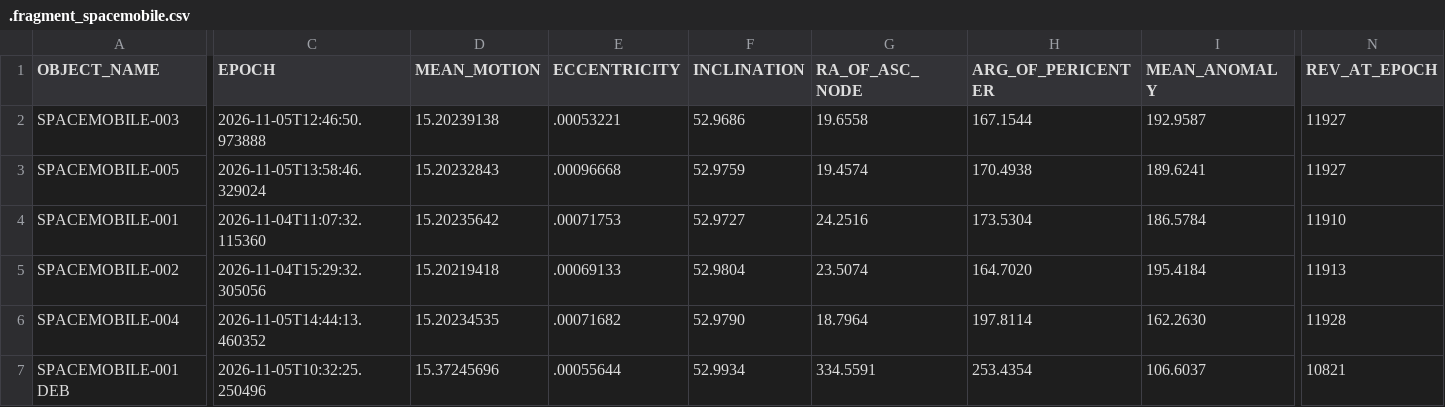
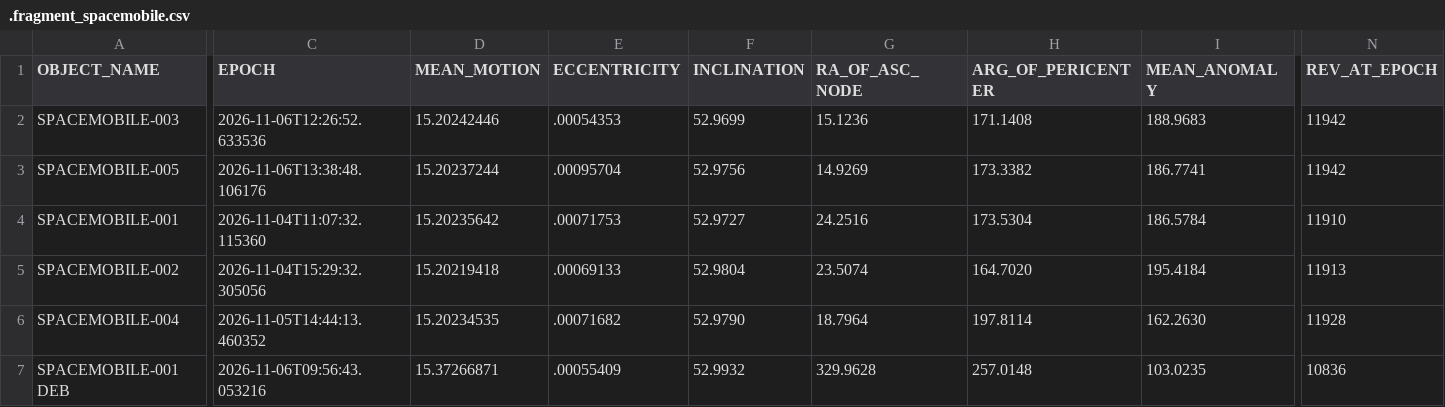
Before and after one commit to Iron-Sight-Tracker/satellite-tracker, a CSV file: tles/.fragment_spacemobile.csv, drawn as a sheet; only a part is shown, gaps mark what is left out; the diff covers the shown part only; the diff names each change by its address in the sheet, - before the commit and + after, or states it on an @@ line.

```diff
--- a/tles/.fragment_spacemobile.csv
+++ b/tles/.fragment_spacemobile.csv
-C2 (EPOCH): 2026-11-05T12:46:50.973888
+C2 (EPOCH): 2026-11-06T12:26:52.633536
-D2 (MEAN_MOTION): 15.20239138
+D2 (MEAN_MOTION): 15.20242446
-E2 (ECCENTRICITY): .00053221
+E2 (ECCENTRICITY): .00054353
-F2 (INCLINATION): 52.9686
+F2 (INCLINATION): 52.9699
-G2 (RA_OF_ASC_NODE): 19.6558
+G2 (RA_OF_ASC_NODE): 15.1236
-H2 (ARG_OF_PERICENTER): 167.1544
+H2 (ARG_OF_PERICENTER): 171.1408
-I2 (MEAN_ANOMALY): 192.9587
+I2 (MEAN_ANOMALY): 188.9683
-N2:N3 (REV_AT_EPOCH): 11927
+N2:N3 (REV_AT_EPOCH): 11942
-C3 (EPOCH): 2026-11-05T13:58:46.329024
+C3 (EPOCH): 2026-11-06T13:38:48.106176
-D3 (MEAN_MOTION): 15.20232843
+D3 (MEAN_MOTION): 15.20237244
-E3 (ECCENTRICITY): .00096668
+E3 (ECCENTRICITY): .00095704
-F3 (INCLINATION): 52.9759
+F3 (INCLINATION): 52.9756
-G3 (RA_OF_ASC_NODE): 19.4574
+G3 (RA_OF_ASC_NODE): 14.9269
-H3 (ARG_OF_PERICENTER): 170.4938
+H3 (ARG_OF_PERICENTER): 173.3382
-I3 (MEAN_ANOMALY): 189.6241
+I3 (MEAN_ANOMALY): 186.7741
-C7 (EPOCH): 2026-11-05T10:32:25.250496
+C7 (EPOCH): 2026-11-06T09:56:43.053216
-D7 (MEAN_MOTION): 15.37245696
+D7 (MEAN_MOTION): 15.37266871
-E7 (ECCENTRICITY): .00055644
+E7 (ECCENTRICITY): .00055409
-F7 (INCLINATION): 52.9934
+F7 (INCLINATION): 52.9932
-G7 (RA_OF_ASC_NODE): 334.5591
+G7 (RA_OF_ASC_NODE): 329.9628
-H7 (ARG_OF_PERICENTER): 253.4354
+H7 (ARG_OF_PERICENTER): 257.0148
-I7 (MEAN_ANOMALY): 106.6037
+I7 (MEAN_ANOMALY): 103.0235
-N7 (REV_AT_EPOCH): 10821
+N7 (REV_AT_EPOCH): 10836
```
Also changed, not shown: 114 edited cells elsewhere in this file, 1 other file.
